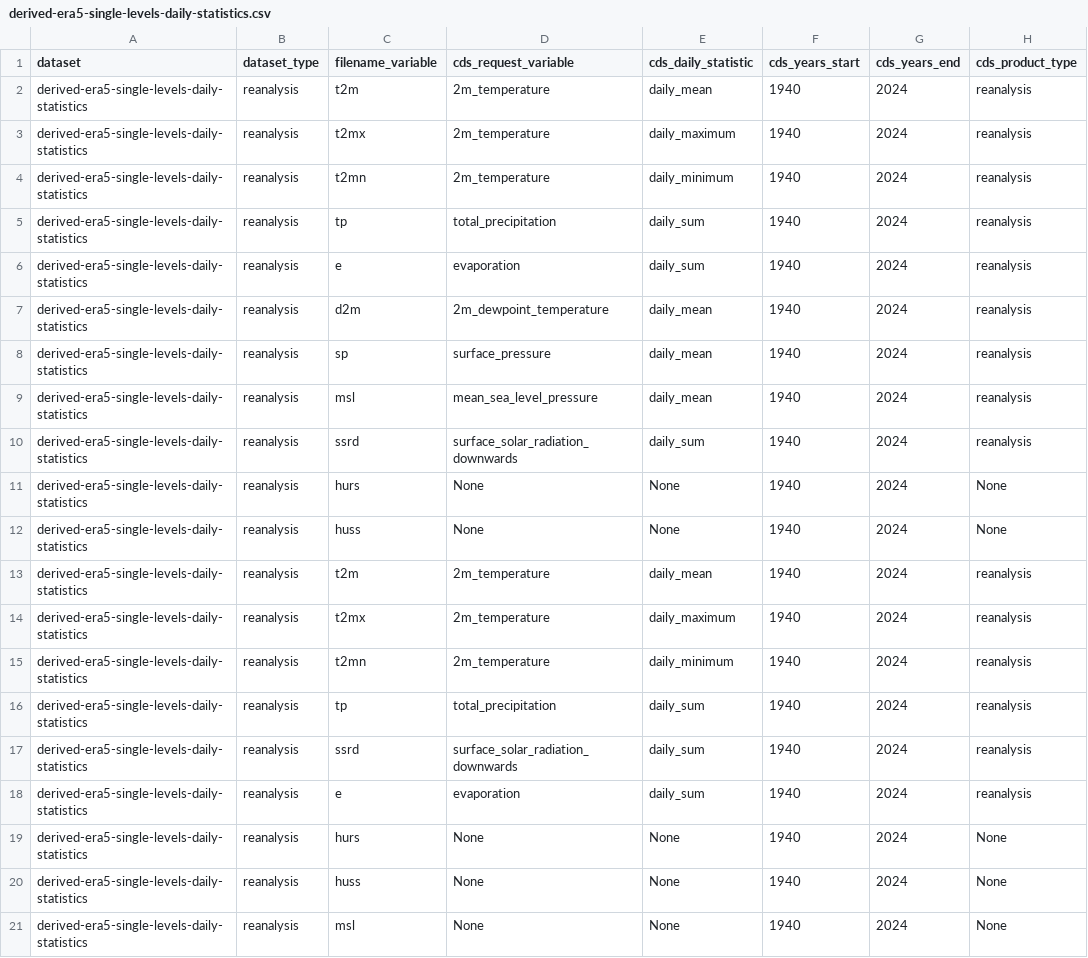
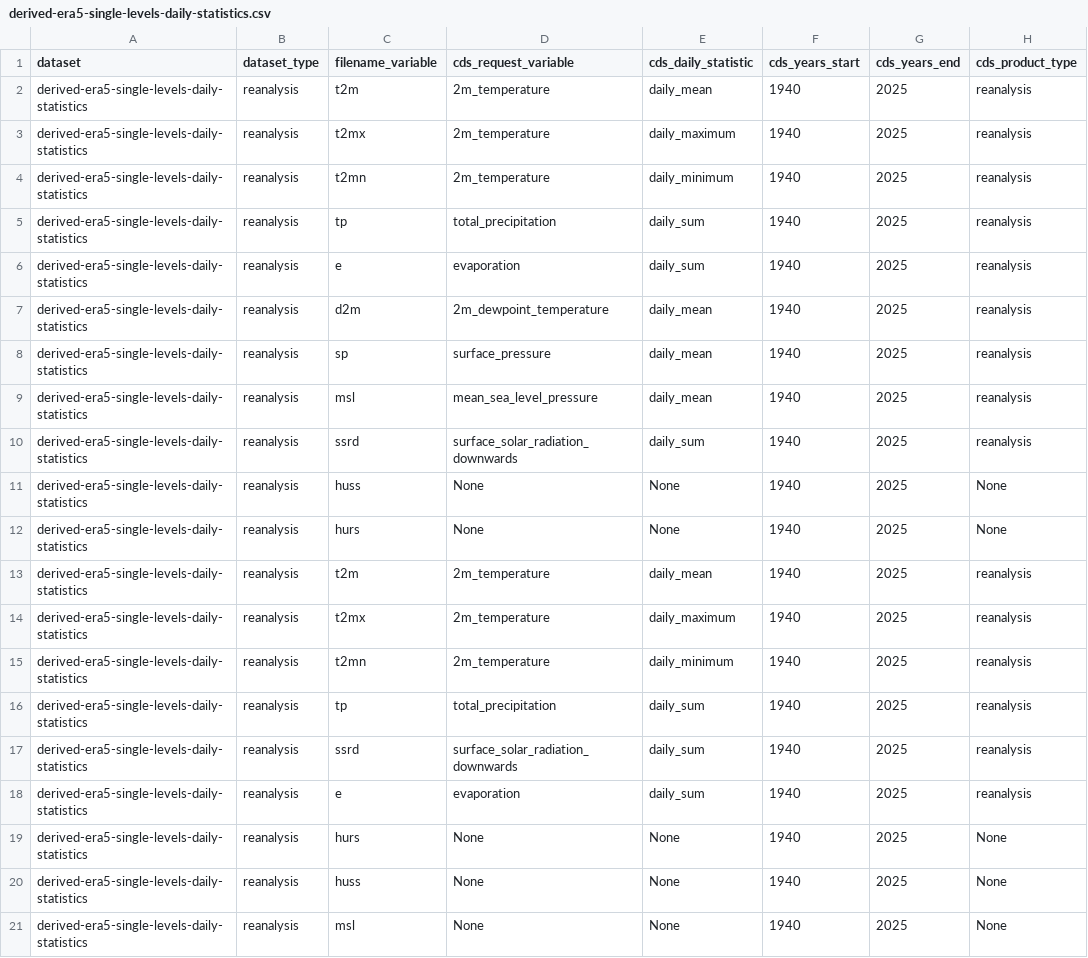
Before and after one commit to SantanderMetGroup/c3s-cds, a CSV file: requests/derived-era5-single-levels-daily-statistics.csv, drawn as a sheet; only a part is shown; the diff names each change by its address in the sheet, - before the commit and + after, or states it on an @@ line.

```diff
--- a/requests/derived-era5-single-levels-daily-statistics.csv
+++ b/requests/derived-era5-single-levels-daily-statistics.csv
-G2:G21 (cds_years_end): 2024
+G2:G21 (cds_years_end): 2025
-C11 (filename_variable): hurs
+C11 (filename_variable): huss
-C12 (filename_variable): huss
+C12 (filename_variable): hurs
```
Also changed, not shown: requests/insitu-gridded-observations-europe_v33.csv, requests/reanalysis-cerra-land.csv, 7 other files.
